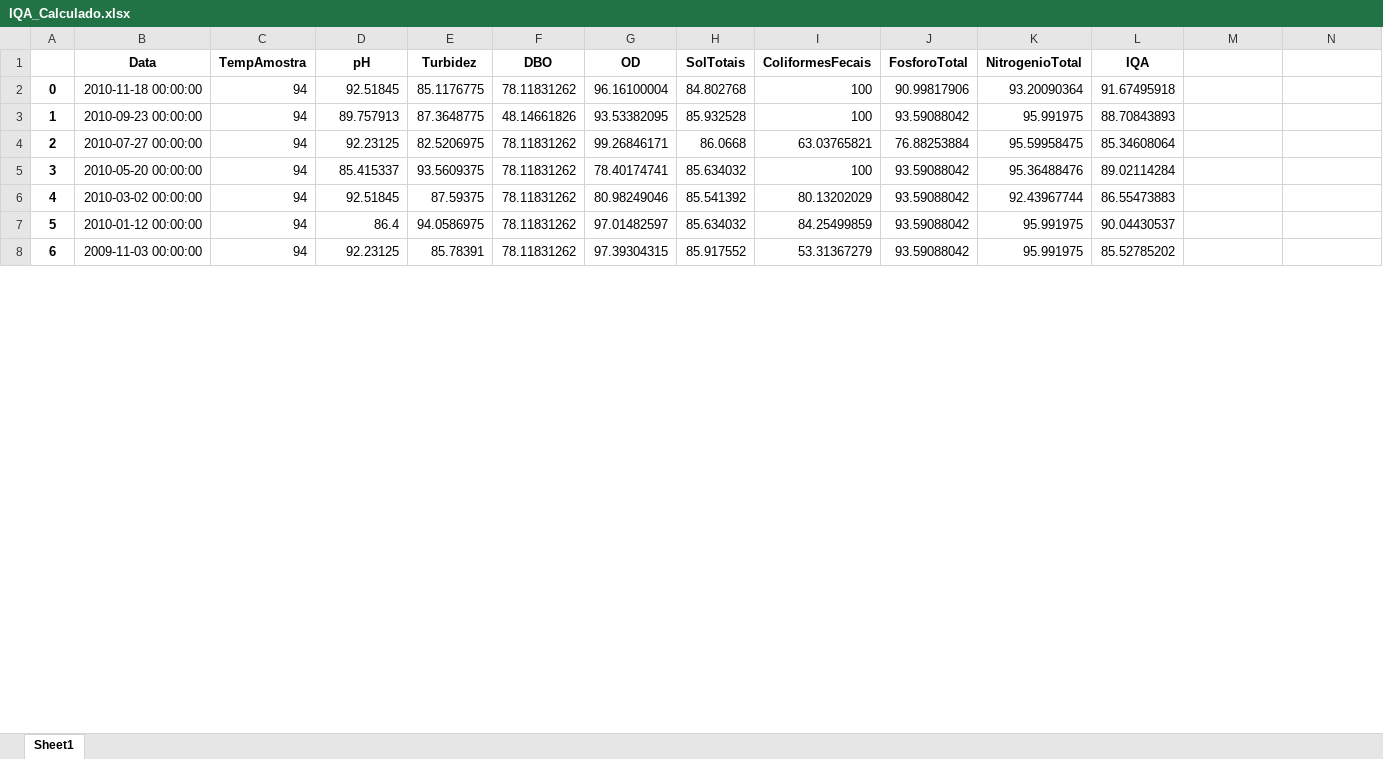
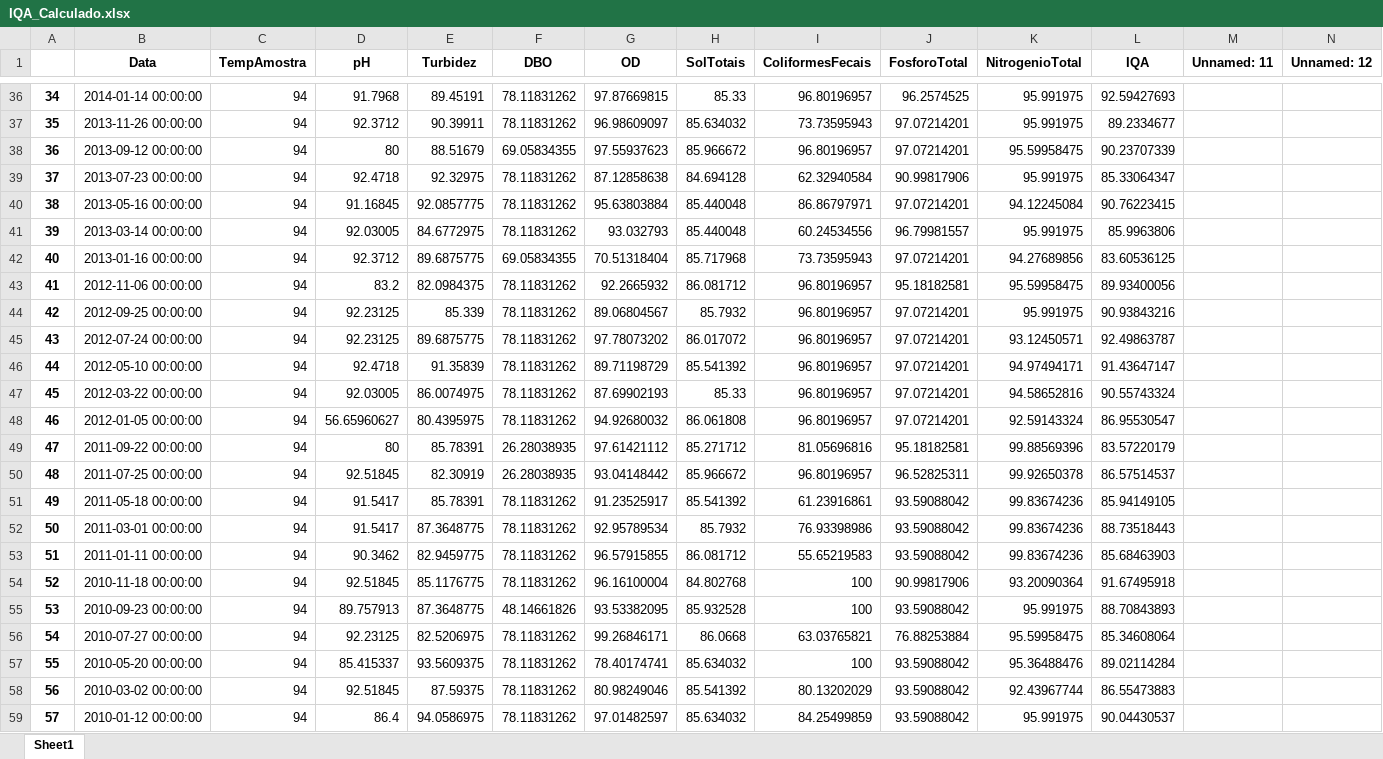
Before and after one commit to pedrotramos/IQA-Itupararanga-2019, an Excel workbook: Dados_ResItupararanga/IQA_Calculado.xlsx, sheet Sheet1, drawn as a sheet; only a part is shown, gaps mark what is left out; the shorter side is filled out with more unchanged rows; values as stored, in another font and other column widths than the file's, no borders; addresses are those after the commit; the diff covers the shown part only; the diff names each change by its address in the sheet, - before the commit and + after, or states it on an @@ line.

```diff
--- a/Dados_ResItupararanga/IQA_Calculado.xlsx (sheet Sheet1)
+++ b/Dados_ResItupararanga/IQA_Calculado.xlsx (sheet Sheet1)
-M1: (empty)
+M1: Unnamed: 11
-N1: (empty)
+N1: Unnamed: 12
+row 36: 34 | 2014-01-14 00:00:00 | 94 | 91.7968 | 89.45191 | 78.11831262 | 97.87669815 | 85.33 | 96.80196957 | 96.2574525 | 95.991975 | 92.59427693
+row 37: 35 | 2013-11-26 00:00:00 | 94 | 92.3712 | 90.39911 | 78.11831262 | 96.98609097 | 85.634032 | 73.73595943 | 97.07214201 | 95.991975 | 89.2334677
+row 38: 36 | 2013-09-12 00:00:00 | 94 | 80 | 88.51679 | 69.05834355 | 97.55937623 | 85.966672 | 96.80196957 | 97.07214201 | 95.59958475 | 90.23707339
+row 39: 37 | 2013-07-23 00:00:00 | 94 | 92.4718 | 92.32975 | 78.11831262 | 87.12858638 | 84.694128 | 62.32940584 | 90.99817906 | 95.991975 | 85.33064347
+row 40: 38 | 2013-05-16 00:00:00 | 94 | 91.16845 | 92.0857775 | 78.11831262 | 95.63803884 | 85.440048 | 86.86797971 | 97.07214201 | 94.12245084 | 90.76223415
+row 41: 39 | 2013-03-14 00:00:00 | 94 | 92.03005 | 84.6772975 | 78.11831262 | 93.032793 | 85.440048 | 60.24534556 | 96.79981557 | 95.991975 | 85.9963806
+row 42: 40 | 2013-01-16 00:00:00 | 94 | 92.3712 | 89.6875775 | 69.05834355 | 70.51318404 | 85.717968 | 73.73595943 | 97.07214201 | 94.27689856 | 83.60536125
+row 43: 41 | 2012-11-06 00:00:00 | 94 | 83.2 | 82.0984375 | 78.11831262 | 92.2665932 | 86.081712 | 96.80196957 | 95.18182581 | 95.59958475 | 89.93400056
+row 44: 42 | 2012-09-25 00:00:00 | 94 | 92.23125 | 85.339 | 78.11831262 | 89.06804567 | 85.7932 | 96.80196957 | 97.07214201 | 95.991975 | 90.93843216
+row 45: 43 | 2012-07-24 00:00:00 | 94 | 92.23125 | 89.6875775 | 78.11831262 | 97.78073202 | 86.017072 | 96.80196957 | 97.07214201 | 93.12450571 | 92.49863787
+row 46: 44 | 2012-05-10 00:00:00 | 94 | 92.4718 | 91.35839 | 78.11831262 | 89.71198729 | 85.541392 | 96.80196957 | 97.07214201 | 94.97494171 | 91.43647147
+row 47: 45 | 2012-03-22 00:00:00 | 94 | 92.03005 | 86.0074975 | 78.11831262 | 87.69902193 | 85.33 | 96.80196957 | 97.07214201 | 94.58652816 | 90.55743324
+row 48: 46 | 2012-01-05 00:00:00 | 94 | 56.65960627 | 80.4395975 | 78.11831262 | 94.92680032 | 86.061808 | 96.80196957 | 97.07214201 | 92.59143324 | 86.95530547
+row 49: 47 | 2011-09-22 00:00:00 | 94 | 80 | 85.78391 | 26.28038935 | 97.61421112 | 85.271712 | 81.05696816 | 95.18182581 | 99.88569396 | 83.57220179
+row 50: 48 | 2011-07-25 00:00:00 | 94 | 92.51845 | 82.30919 | 26.28038935 | 93.04148442 | 85.966672 | 96.80196957 | 96.52825311 | 99.92650378 | 86.57514537
+row 51: 49 | 2011-05-18 00:00:00 | 94 | 91.5417 | 85.78391 | 78.11831262 | 91.23525917 | 85.541392 | 61.23916861 | 93.59088042 | 99.83674236 | 85.94149105
+row 52: 50 | 2011-03-01 00:00:00 | 94 | 91.5417 | 87.3648775 | 78.11831262 | 92.95789534 | 85.7932 | 76.93398986 | 93.59088042 | 99.83674236 | 88.73518443
+row 53: 51 | 2011-01-11 00:00:00 | 94 | 90.3462 | 82.9459775 | 78.11831262 | 96.57915855 | 86.081712 | 55.65219583 | 93.59088042 | 99.83674236 | 85.68463903
@@ column A renumbered from row 54 down @@
```
Also changed, not shown: 34 added rows and 53 removed rows elsewhere in this sheet, Dados_ResItupararanga/dados.xlsx, 2 other files.
